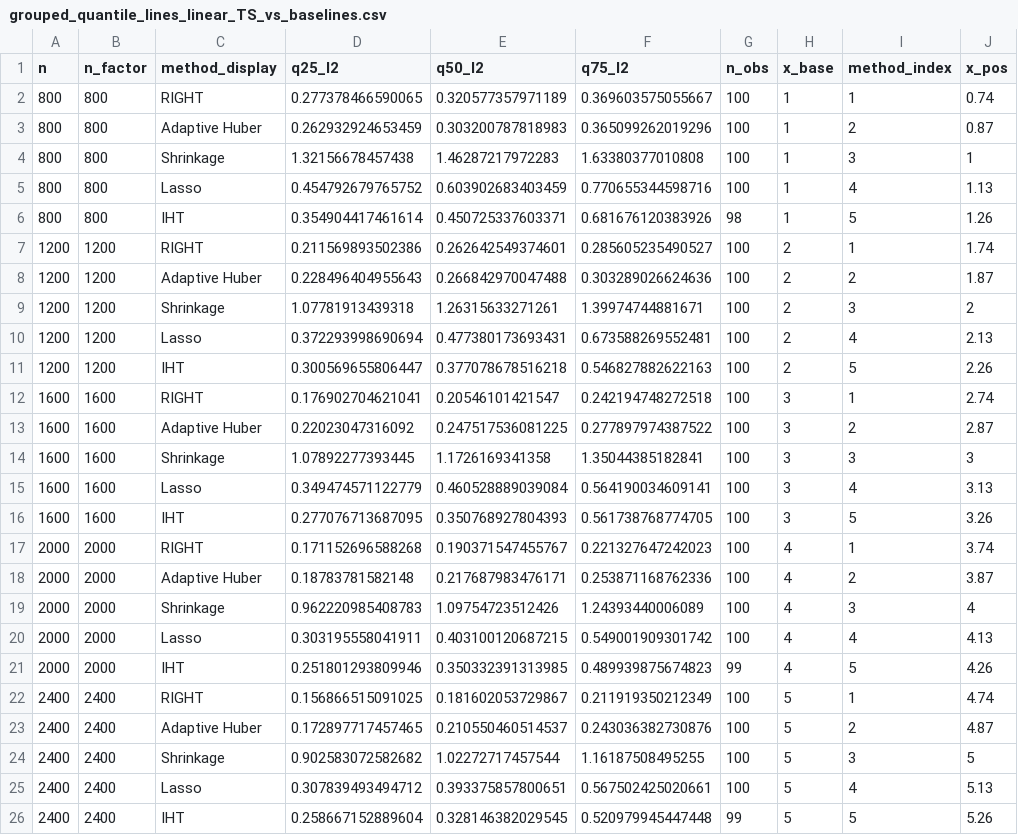
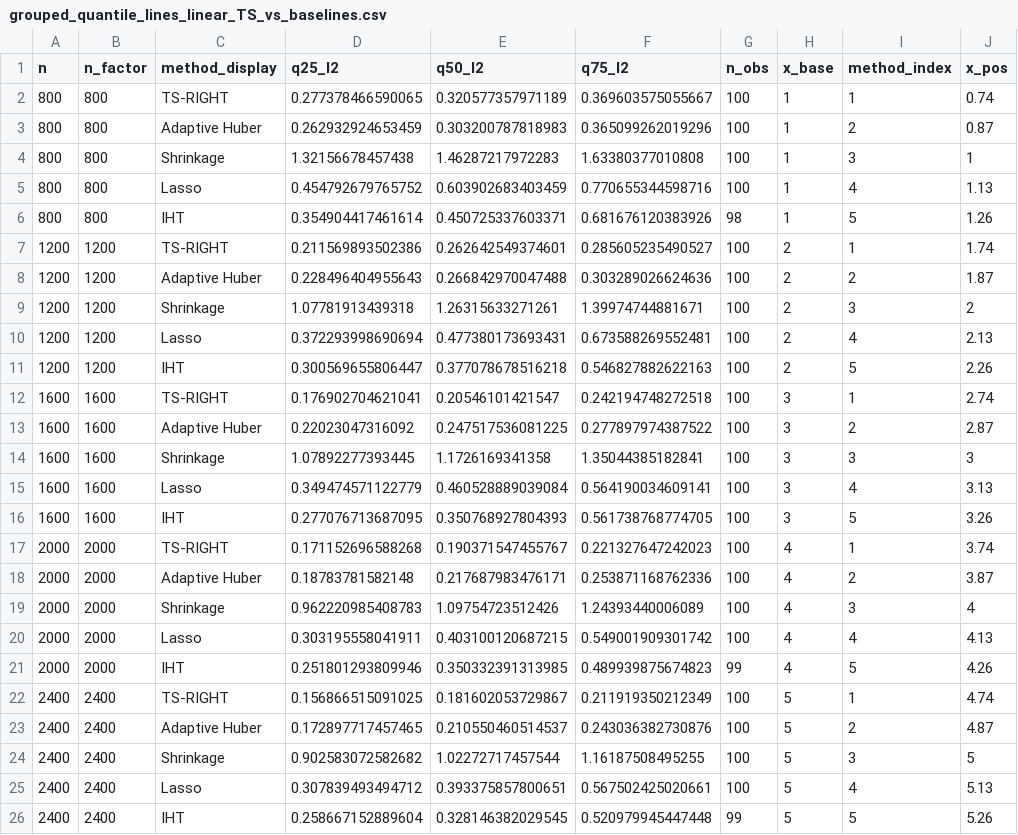
Before and after one commit to kaiyuantongbao/RIGHT_Code_Github, a CSV file: results/08_TS_baseline_comparison/linear/summary/grouped_quantile_lines_linear_TS_vs_baselines.csv, drawn as a sheet.

```diff
--- a/results/08_TS_baseline_comparison/linear/summary/grouped_quantile_lines_linear_TS_vs_baselines.csv
+++ b/results/08_TS_baseline_comparison/linear/summary/grouped_quantile_lines_linear_TS_vs_baselines.csv
@@ -1,3 +1,3 @@
 "n","n_factor","method_display","q25_l2","q50_l2","q75_l2","n_obs","x_base","method_index","x_pos"
-800,"800","RIGHT",0.277378466590065,0.320577357971189,0.369603575055667,100,1,1,0.74
+800,"800","TS-RIGHT",0.277378466590065,0.320577357971189,0.369603575055667,100,1,1,0.74
 800,"800","Adaptive Huber",0.262932924653459,0.303200787818983,0.365099262019296,100,1,2,0.87
@@ -6,3 +6,3 @@
 800,"800","IHT",0.354904417461614,0.450725337603371,0.681676120383926,98,1,5,1.26
-1200,"1200","RIGHT",0.211569893502386,0.262642549374601,0.285605235490527,100,2,1,1.74
+1200,"1200","TS-RIGHT",0.211569893502386,0.262642549374601,0.285605235490527,100,2,1,1.74
 1200,"1200","Adaptive Huber",0.228496404955643,0.266842970047488,0.303289026624636,100,2,2,1.87
@@ -11,3 +11,3 @@
 1200,"1200","IHT",0.300569655806447,0.377078678516218,0.546827882622163,100,2,5,2.26
-1600,"1600","RIGHT",0.176902704621041,0.20546101421547,0.242194748272518,100,3,1,2.74
+1600,"1600","TS-RIGHT",0.176902704621041,0.20546101421547,0.242194748272518,100,3,1,2.74
 1600,"1600","Adaptive Huber",0.22023047316092,0.247517536081225,0.277897974387522,100,3,2,2.87
@@ -16,3 +16,3 @@
 1600,"1600","IHT",0.277076713687095,0.350768927804393,0.561738768774705,100,3,5,3.26
-2000,"2000","RIGHT",0.171152696588268,0.190371547455767,0.221327647242023,100,4,1,3.74
+2000,"2000","TS-RIGHT",0.171152696588268,0.190371547455767,0.221327647242023,100,4,1,3.74
 2000,"2000","Adaptive Huber",0.18783781582148,0.217687983476171,0.253871168762336,100,4,2,3.87
@@ -21,3 +21,3 @@
 2000,"2000","IHT",0.251801293809946,0.350332391313985,0.489939875674823,99,4,5,4.26
-2400,"2400","RIGHT",0.156866515091025,0.181602053729867,0.211919350212349,100,5,1,4.74
+2400,"2400","TS-RIGHT",0.156866515091025,0.181602053729867,0.211919350212349,100,5,1,4.74
 2400,"2400","Adaptive Huber",0.172897717457465,0.210550460514537,0.243036382730876,100,5,2,4.87
```
Also changed, not shown: 4 other files.
